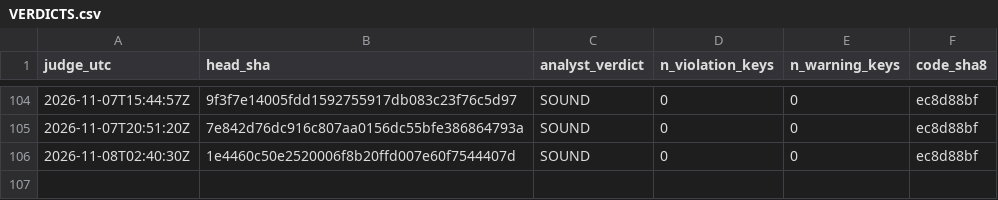
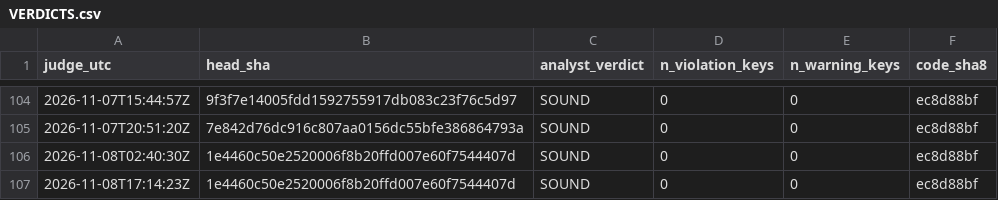
Before and after one commit to Mohamedalhaaj/gold-forward-watch, a CSV file: reports/judge_analyst/VERDICTS.csv, drawn as a sheet; only a part is shown, gaps mark what is left out.

```diff
--- a/reports/judge_analyst/VERDICTS.csv
+++ b/reports/judge_analyst/VERDICTS.csv
@@ -106 +106,2 @@ judge_utc,head_sha,analyst_verdict,n_violation_keys,n_warning_keys,code_sha8
 2026-11-08T02:40:30Z,1e4460c50e2520006f8b20ffd007e60f7544407d,SOUND,0,0,ec8d88bf
+2026-11-08T17:14:23Z,1e4460c50e2520006f8b20ffd007e60f7544407d,SOUND,0,0,ec8d88bf
```
Also changed, not shown: reports/judge_analyst/evidence.csv, 3 other files.
